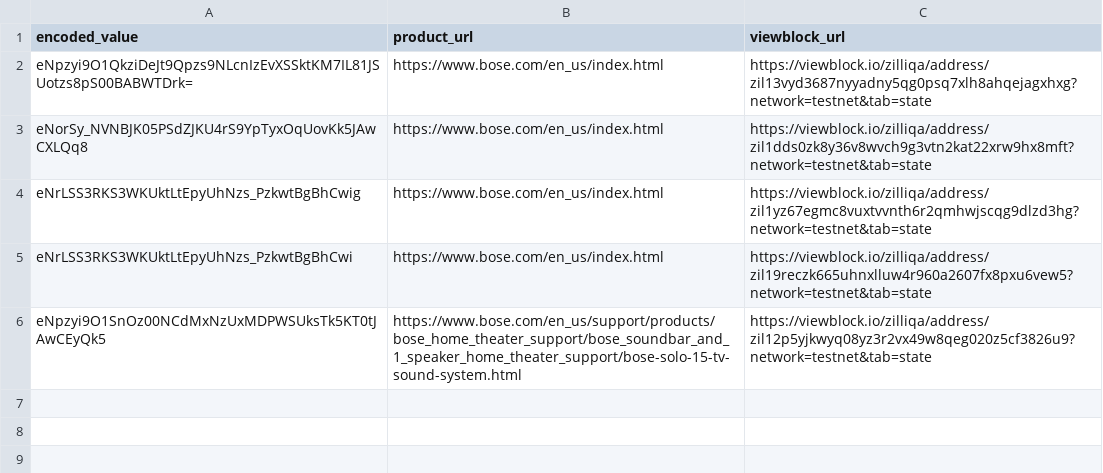
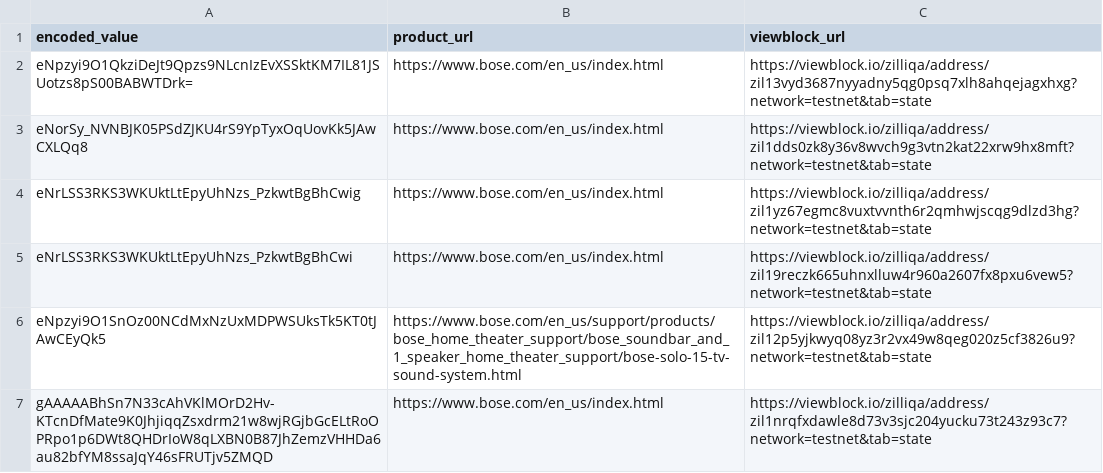
Before and after one commit to Danjoe4/PAT, a CSV file: dup_checker.csv, drawn as a sheet; the diff names each change by its address in the sheet, - before the commit and + after, or states it on an @@ line.

```diff
--- a/dup_checker.csv
+++ b/dup_checker.csv
+row 7: gAAAAABhSn7N33cAhVKlMOrD2Hv-KTcnDfMate9K0JhjiqqZsxdrm21w8wjRGjbGcELtRoOPRpo1p6DWt8QHDrIoW8qLXBN0B87JhZemzVHHDa6au82bfYM8ssaJqY46sFRUTjv5ZMQD | https://www.bose.com/en_us/index.html | https://viewblock.io/zilliqa/address/zil1nrqfxdawle8d73v3sjc204yucku73t243z93c7?network=testnet&tab=state
```
Also changed, not shown: 3 other files.
